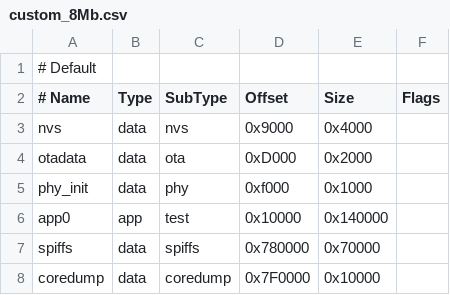
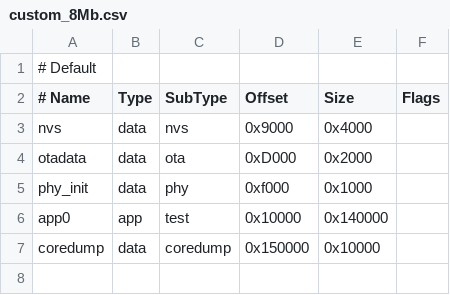
Before and after one commit to bmorcelli/Launcher, a CSV file: support_files/custom_8Mb.csv, drawn as a sheet.

```diff
--- a/support_files/custom_8Mb.csv
+++ b/support_files/custom_8Mb.csv
@@ -6,3 +6,2 @@ phy_init, data, phy,     0xf000,   0x1000,
 app0,     app,  test,    0x10000,  0x140000,
-spiffs,   data, spiffs,  0x780000, 0x70000,
-coredump, data, coredump,0x7F0000, 0x10000,
+coredump, data, coredump,0x150000, 0x10000,
```
Also changed, not shown: support_files/custom_16Mb.csv, support_files/custom_8Mb2.csv, 18 other files.
